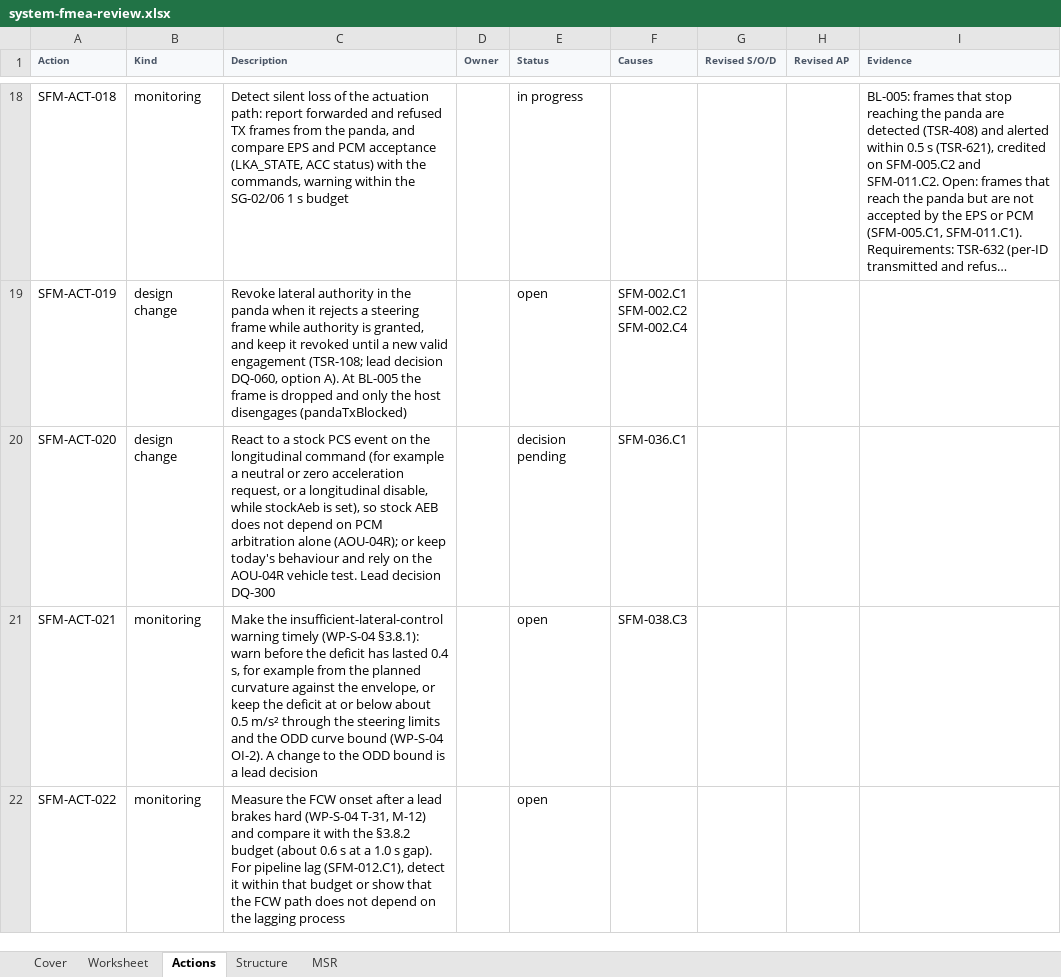
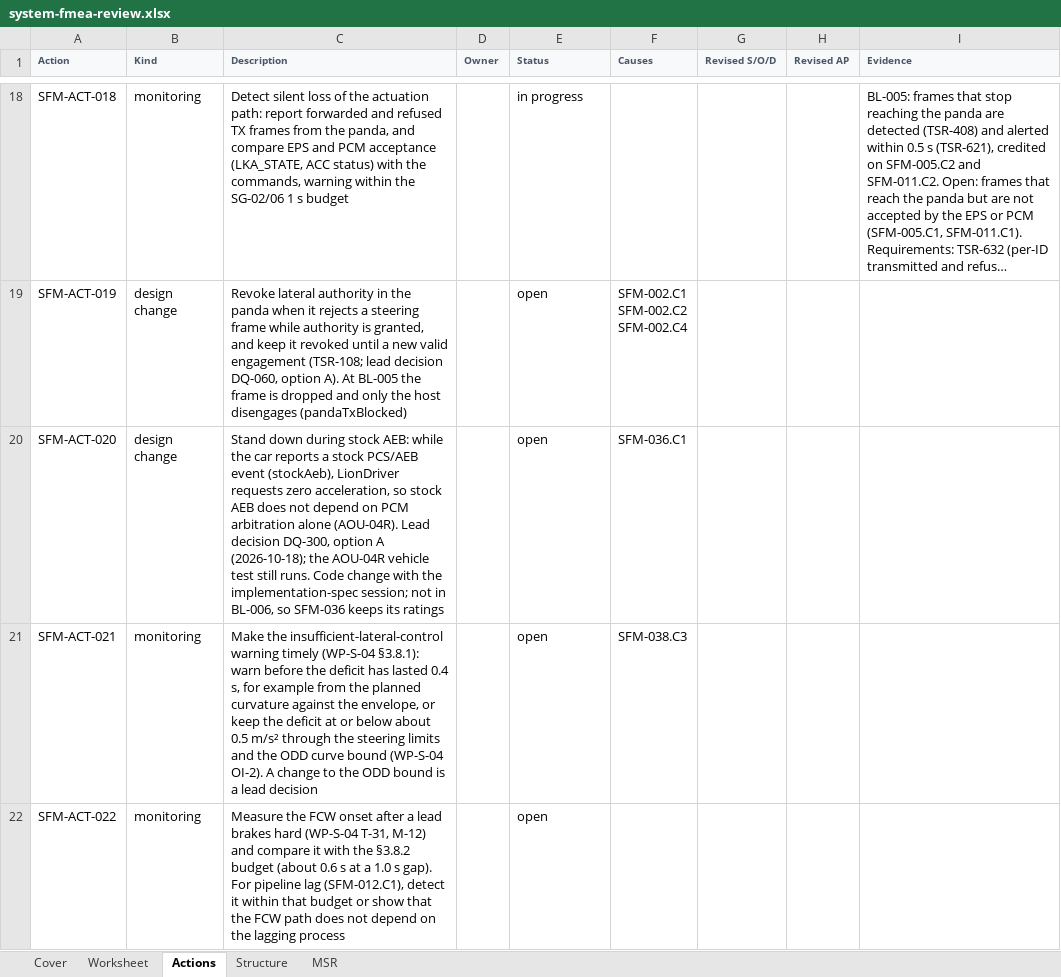
Before and after one commit to jherrodthomas/LionDriver, an Excel workbook: assurance/08-analyses/fmea/exports/review/system-fmea-review.xlsx, sheet Actions, drawn as a sheet; only a part is shown, gaps mark what is left out; long unchanged cells end in …; values as stored, in another font and other column widths than the file's, no borders; the diff names each change by its address in the sheet, - before the commit and + after, or states it on an @@ line.

```diff
--- a/assurance/08-analyses/fmea/exports/review/system-fmea-review.xlsx (sheet Actions)
+++ b/assurance/08-analyses/fmea/exports/review/system-fmea-review.xlsx (sheet Actions)
-C20 (Description): React to a stock PCS event on the longitudinal command (for example a neutral or zero acceleration request, or a longitudinal disable, while stockAeb is set), so stock AEB does not depend on PCM arbitration alone (AOU-04R); or keep today's behaviour and rely on the AOU-04R vehicle test. Lead decision DQ-300
+C20 (Description): Stand down during stock AEB: while the car reports a stock PCS/AEB event (stockAeb), LionDriver requests zero acceleration, so stock AEB does not depend on PCM arbitration alone (AOU-04R). Lead decision DQ-300, option A (2026-10-18); the AOU-04R vehicle test still runs. Code change with the implementation-spec session; not in BL-006, so SFM-036 keeps its ratings
-E20 (Status): decision pending
+E20 (Status): open
```
Also changed, not shown: sheet Worksheet, sheet MSR, sheet Cover, 14 other files.
